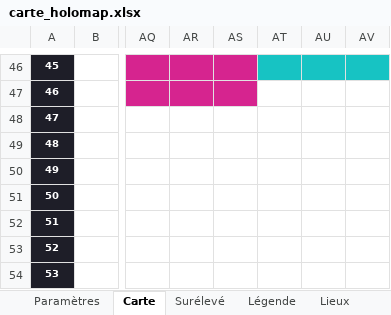
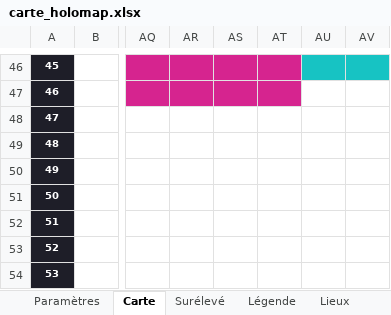
Before and after one commit to Rhend/Reliquary, an Excel workbook: Carte Holo/carte_holomap.xlsx, sheet Carte, drawn as a sheet; only a part is shown, gaps mark what is left out; values as stored, in another font and other column widths than the file's, no borders; the diff covers the shown part only; the diff names each change by its address in the sheet, - before the commit and + after, or states it on an @@ line.

```diff
--- a/Carte Holo/carte_holomap.xlsx (sheet Carte)
+++ b/Carte Holo/carte_holomap.xlsx (sheet Carte)
-AT46 fill: #17C3C3
+AT46 fill: #D6248F
-AT47 fill: none
+AT47 fill: #D6248F
```
Also changed, not shown: cell formats elsewhere in this sheet.
